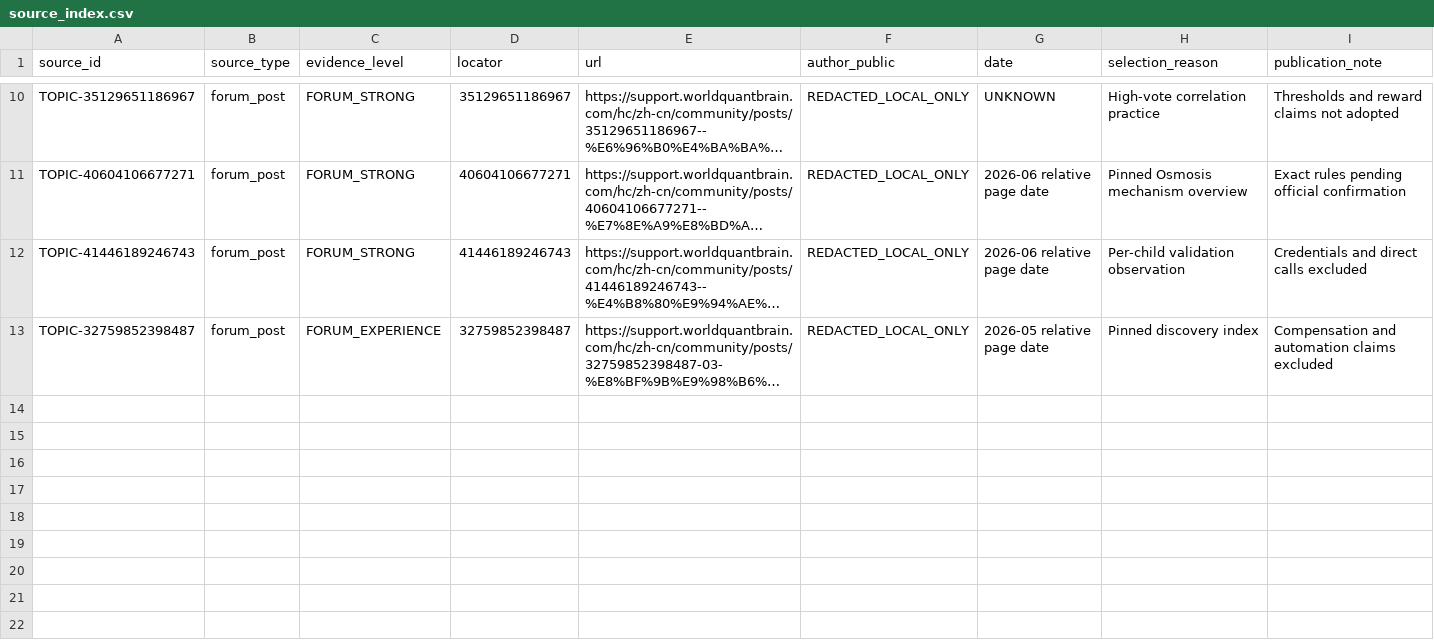
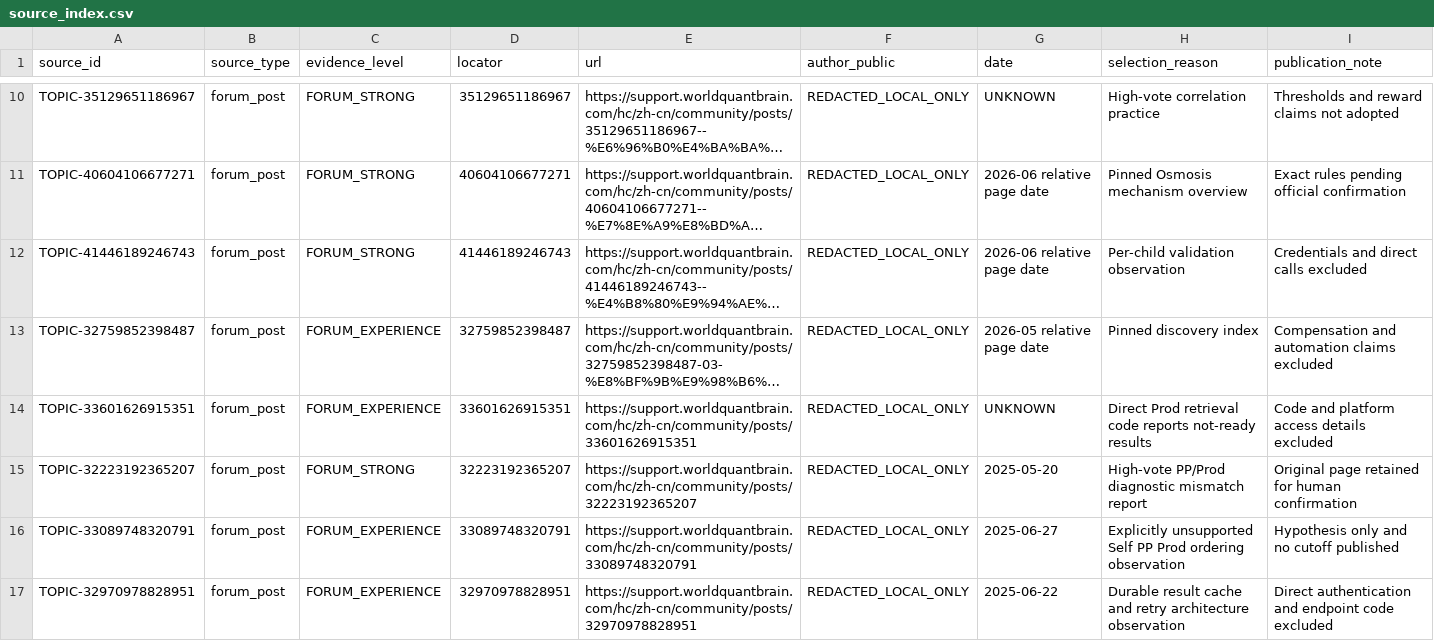
Before and after one commit to ssz960/wqc, a CSV file: source_index.csv, drawn as a sheet; only a part is shown, gaps mark what is left out; long unchanged cells end in …; the diff covers the shown part only; the diff names each change by its address in the sheet, - before the commit and + after, or states it on an @@ line.

```diff
--- a/source_index.csv
+++ b/source_index.csv
+row 14: TOPIC-33601626915351 | forum_post | FORUM_EXPERIENCE | 33601626915351 | https://support.worldquantbrain.com/hc/zh-cn/community/posts/33601626915351 | REDACTED_LOCAL_ONLY | UNKNOWN | Direct Prod retrieval code reports not-ready results | Code and platform access details excluded
+row 15: TOPIC-32223192365207 | forum_post | FORUM_STRONG | 32223192365207 | https://support.worldquantbrain.com/hc/zh-cn/community/posts/32223192365207 | REDACTED_LOCAL_ONLY | 2025-05-20 | High-vote PP/Prod diagnostic mismatch report | Original page retained for human confirmation
+row 16: TOPIC-33089748320791 | forum_post | FORUM_EXPERIENCE | 33089748320791 | https://support.worldquantbrain.com/hc/zh-cn/community/posts/33089748320791 | REDACTED_LOCAL_ONLY | 2025-06-27 | Explicitly unsupported Self PP Prod ordering observation | Hypothesis only and no cutoff published
+row 17: TOPIC-32970978828951 | forum_post | FORUM_EXPERIENCE | 32970978828951 | https://support.worldquantbrain.com/hc/zh-cn/community/posts/32970978828951 | REDACTED_LOCAL_ONLY | 2025-06-22 | Durable result cache and retry architecture observation | Direct authentication and endpoint code excluded
```
Also changed, not shown: 4 added rows elsewhere in this file, topic_coverage_matrix.csv, 5 other files.
